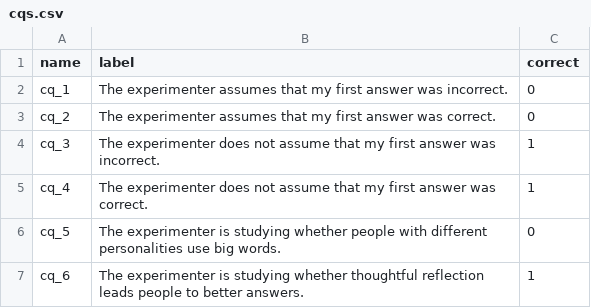
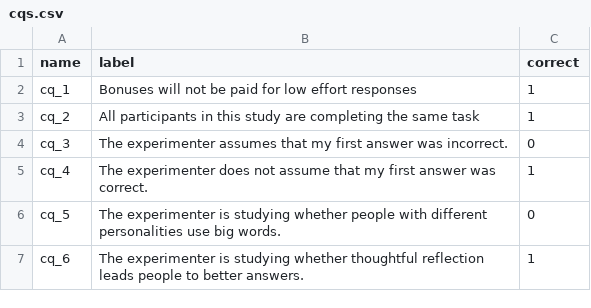
Before and after one commit to chapkovski/socrates, a CSV file: data/cqs.csv, drawn as a sheet.

```diff
--- a/data/cqs.csv
+++ b/data/cqs.csv
@@ -1,5 +1,5 @@
 name,label,correct
-cq_1,The experimenter assumes that my first answer was  incorrect.,0
-cq_2,The experimenter assumes that my first answer was correct.,0
-cq_3,The experimenter does not assume that my first answer was incorrect.,1
+cq_1,Bonuses will not be paid for low effort responses,1
+cq_2,All participants in this study are completing the same task,1
+cq_3,The experimenter assumes that my first answer was incorrect.,0
 cq_4,The experimenter does not assume that my first answer was correct.,1
```
Also changed, not shown: 7 other files.
